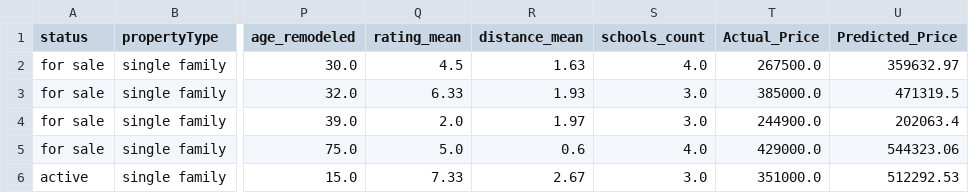
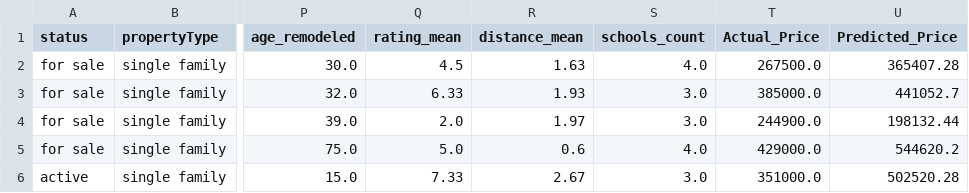
Before and after one commit to st-pavel/project_final_01, a CSV file: deployment/model_input_examples.csv, drawn as a sheet; only a part is shown, gaps mark what is left out; the diff names each change by its address in the sheet, - before the commit and + after, or states it on an @@ line.

```diff
--- a/deployment/model_input_examples.csv
+++ b/deployment/model_input_examples.csv
-U2 (Predicted_Price): 359632.97
+U2 (Predicted_Price): 365407.28
-U3 (Predicted_Price): 471319.5
+U3 (Predicted_Price): 441052.7
-U4 (Predicted_Price): 202063.4
+U4 (Predicted_Price): 198132.44
-U5 (Predicted_Price): 544323.06
+U5 (Predicted_Price): 544620.2
-U6 (Predicted_Price): 512292.53
+U6 (Predicted_Price): 502520.28
```
Also changed, not shown: logs/results_release.csv, 6 other files.
